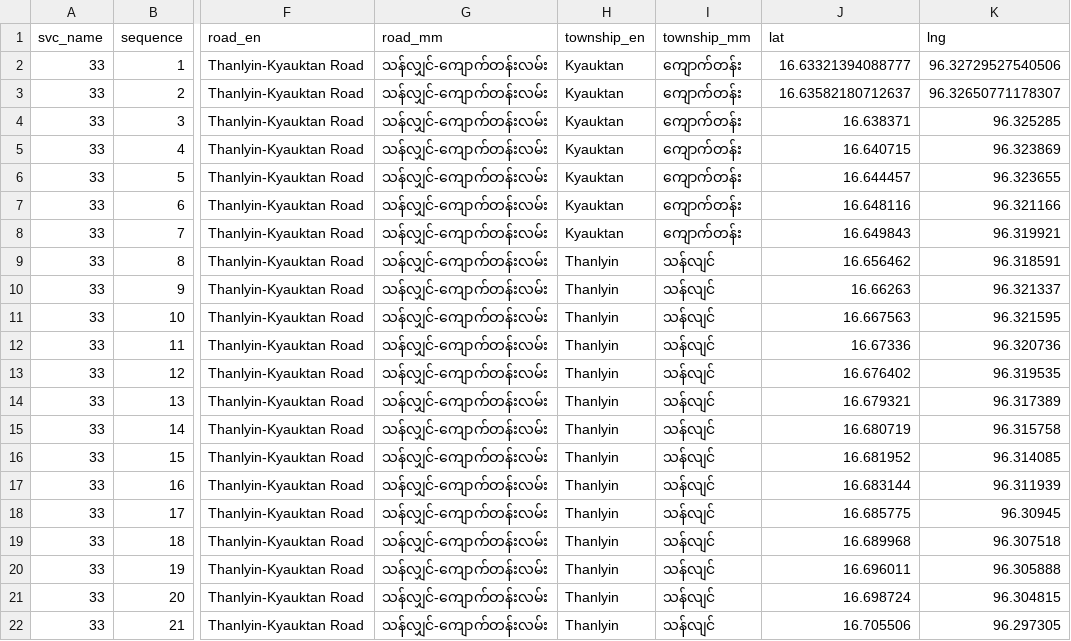
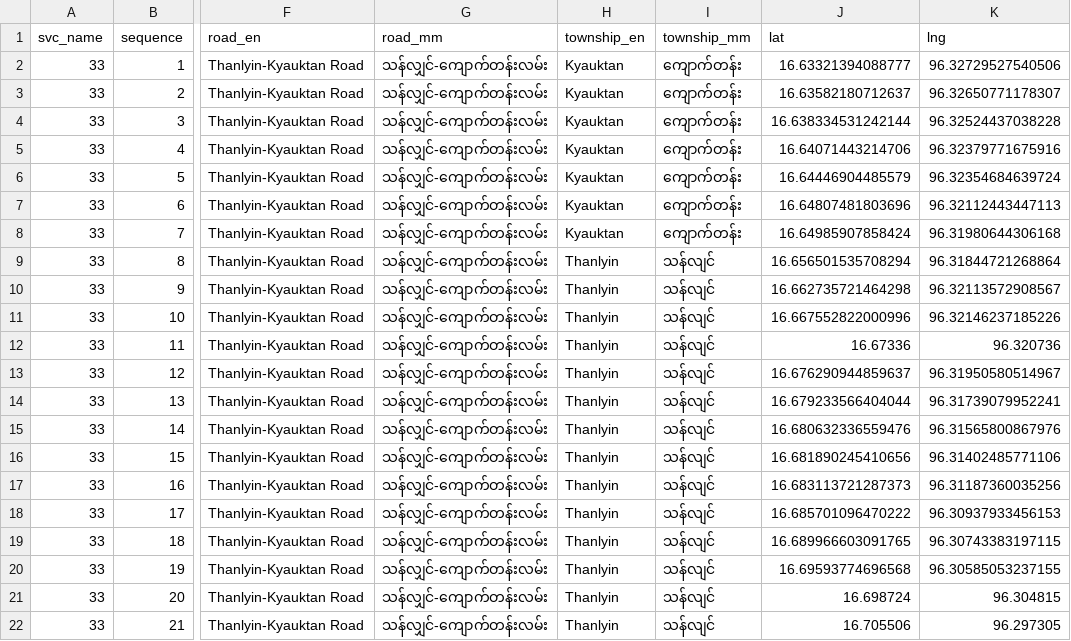
Before and after one commit to thantthet/YBS-Data, a TSV file: stop_sequences/bus_stops_33.tsv, drawn as a sheet; only a part is shown, gaps mark what is left out; the diff covers the shown part only; the diff names each change by its address in the sheet, - before the commit and + after, or states it on an @@ line.

Commit message:
[STOPS] stops coordinates

```diff
--- a/stop_sequences/bus_stops_33.tsv
+++ b/stop_sequences/bus_stops_33.tsv
-J4 (lat): 16.638371
+J4 (lat): 16.638334531242144
-K4 (lng): 96.325285
+K4 (lng): 96.32524437038228
-J5 (lat): 16.640715
+J5 (lat): 16.64071443214706
-K5 (lng): 96.323869
+K5 (lng): 96.32379771675916
-J6 (lat): 16.644457
+J6 (lat): 16.64446904485579
-K6 (lng): 96.323655
+K6 (lng): 96.32354684639724
-J7 (lat): 16.648116
+J7 (lat): 16.64807481803696
-K7 (lng): 96.321166
+K7 (lng): 96.32112443447113
-J8 (lat): 16.649843
+J8 (lat): 16.64985907858424
-K8 (lng): 96.319921
+K8 (lng): 96.31980644306168
-J9 (lat): 16.656462
+J9 (lat): 16.656501535708294
-K9 (lng): 96.318591
+K9 (lng): 96.31844721268864
-J10 (lat): 16.66263
+J10 (lat): 16.662735721464298
-K10 (lng): 96.321337
+K10 (lng): 96.32113572908567
-J11 (lat): 16.667563
+J11 (lat): 16.667552822000996
-K11 (lng): 96.321595
+K11 (lng): 96.32146237185226
-J13 (lat): 16.676402
+J13 (lat): 16.676290944859637
-K13 (lng): 96.319535
+K13 (lng): 96.31950580514967
-J14 (lat): 16.679321
+J14 (lat): 16.679233566404044
-K14 (lng): 96.317389
+K14 (lng): 96.31739079952241
-J15 (lat): 16.680719
+J15 (lat): 16.680632336559476
-K15 (lng): 96.315758
+K15 (lng): 96.31565800867976
-J16 (lat): 16.681952
+J16 (lat): 16.681890245410656
-K16 (lng): 96.314085
+K16 (lng): 96.31402485771106
-J17 (lat): 16.683144
+J17 (lat): 16.683113721287373
-K17 (lng): 96.311939
+K17 (lng): 96.31187360035256
-J18 (lat): 16.685775
+J18 (lat): 16.685701096470222
-K18 (lng): 96.30945
+K18 (lng): 96.30937933456153
-J19 (lat): 16.689968
+J19 (lat): 16.689966603091765
-K19 (lng): 96.307518
+K19 (lng): 96.30743383197115
-J20 (lat): 16.696011
+J20 (lat): 16.69593774696568
-K20 (lng): 96.305888
+K20 (lng): 96.30585053237155
```
Also changed, not shown: 58 edited cells elsewhere in this file, stop_sequences/bus_stops_70.tsv.
